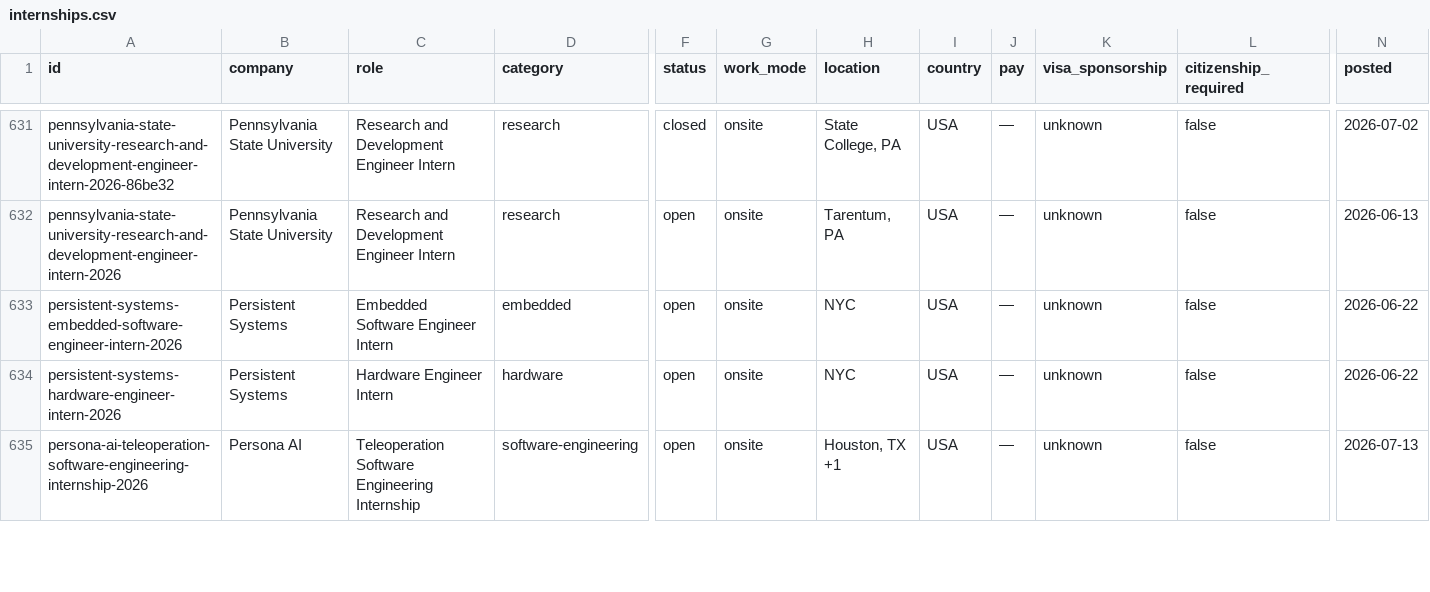
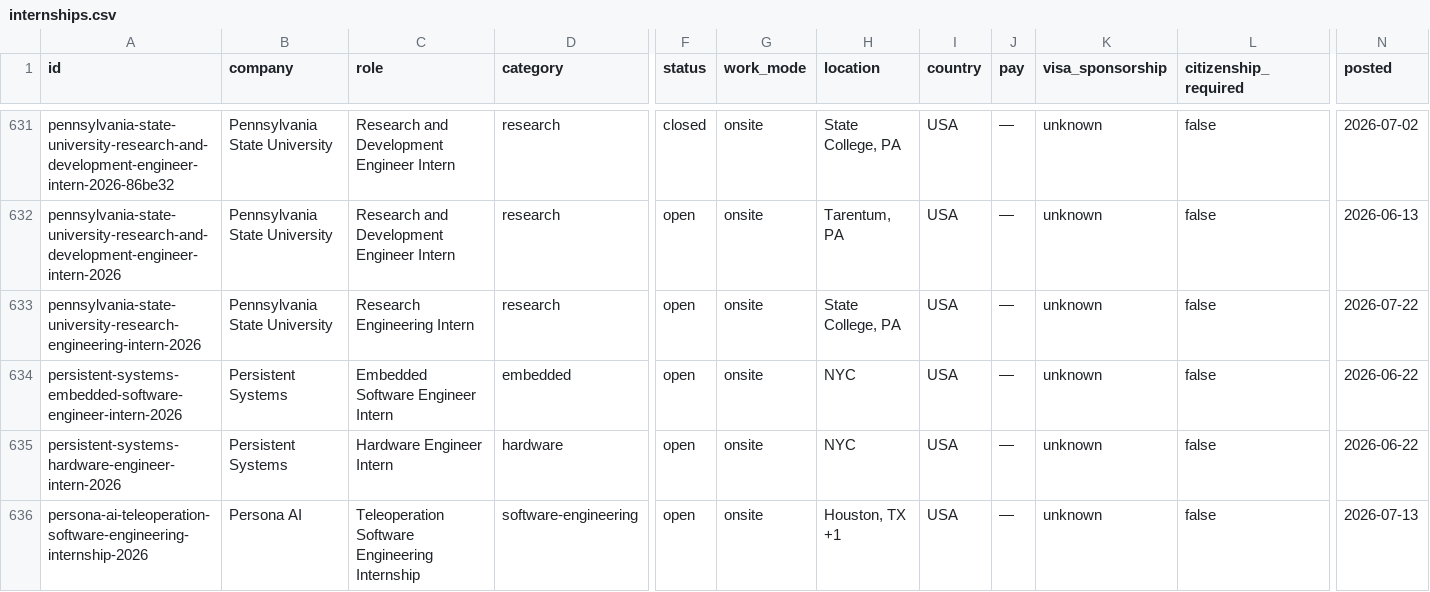
Before and after one commit to sonak11/internatlas, a CSV file: generated/exports/internships.csv, drawn as a sheet; only a part is shown, gaps mark what is left out; rows hold the shown columns only; the diff names each change by its address in the sheet, - before the commit and + after, or states it on an @@ line.

```diff
--- a/generated/exports/internships.csv
+++ b/generated/exports/internships.csv
+row 633: pennsylvania-state-university-research-engineering-intern-2026 | Pennsylvania State University | Research Engineering Intern | research | open | onsite | State College, PA | USA | — | unknown | false | 2026-07-22
```
Also changed, not shown: 9 other files.
